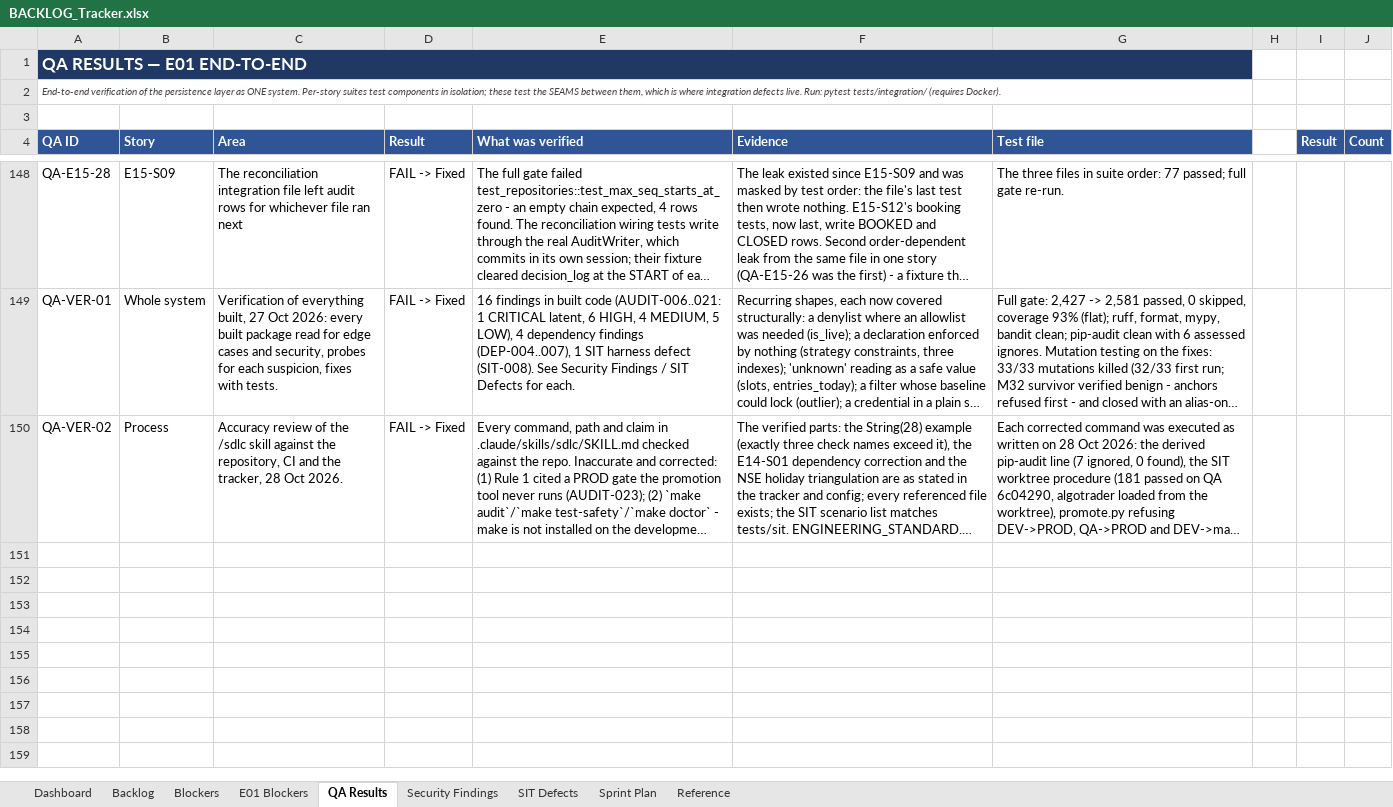
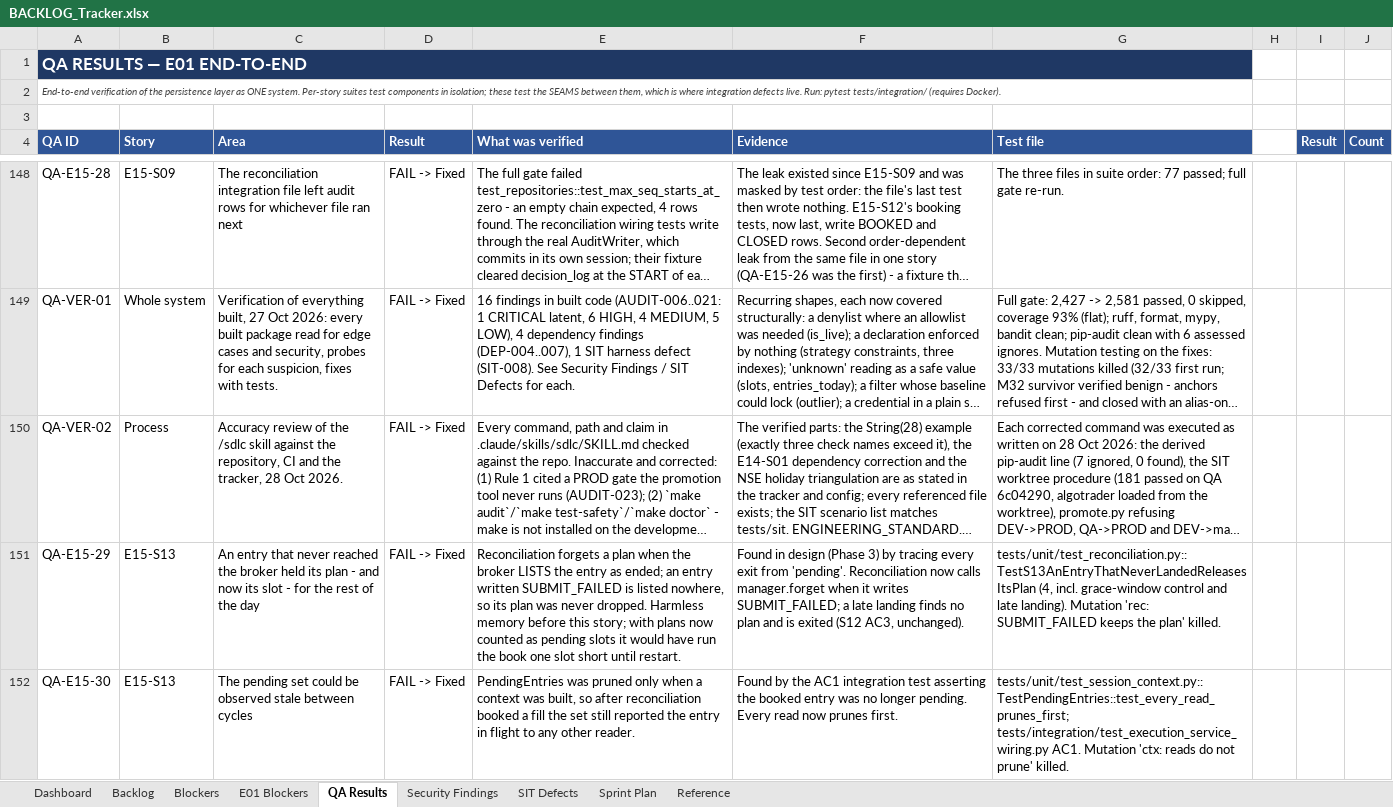
Before and after one commit to Gopisam1126/Algo-Trading-System, an Excel workbook: Documents/BACKLOG_Tracker.xlsx, sheet QA Results, drawn as a sheet; only a part is shown, gaps mark what is left out; long unchanged cells end in …; values as stored, in another font and other column widths than the file's, no borders; charts and pictures not drawn; the diff covers the shown part only; the diff names each change by its address in the sheet, - before the commit and + after, or states it on an @@ line.

```diff
--- a/Documents/BACKLOG_Tracker.xlsx (sheet QA Results)
+++ b/Documents/BACKLOG_Tracker.xlsx (sheet QA Results)
+row 151: QA-E15-29 | E15-S13 | An entry that never reached the broker held its plan - and now its slot - for the rest of the day | FAIL -> Fixed | Reconciliation forgets a plan when the broker LISTS the entry as ended; an entry written SUBMIT_FAILED is listed nowhere, so its plan was never dropped. Harmless memory before this story; with plans now counted as pending slots it would have run the book one slot short until restart. | Found in design (Phase 3) by tracing every exit from 'pending'. Reconciliation now calls manager.forget when it writes SUBMIT_FAILED; a late landing finds no plan and is exited (S12 AC3, unchanged). | tests/unit/test_reconciliation.py::TestS13AnEntryThatNeverLandedReleasesItsPlan (4, incl. grace-window control and late landing). Mutation 'rec: SUBMIT_FAILED keeps the plan' killed.
+row 152: QA-E15-30 | E15-S13 | The pending set could be observed stale between cycles | FAIL -> Fixed | PendingEntries was pruned only when a context was built, so after reconciliation booked a fill the set still reported the entry in flight to any other reader. | Found by the AC1 integration test asserting the booked entry was no longer pending. Every read now prunes first. | tests/unit/test_session_context.py::TestPendingEntries::test_every_read_prunes_first; tests/integration/test_execution_service_wiring.py AC1. Mutation 'ctx: reads do not prune' killed.
```
Also changed, not shown: 2 added rows elsewhere in this sheet, sheet Security Findings, sheet Backlog, 16 other files.
